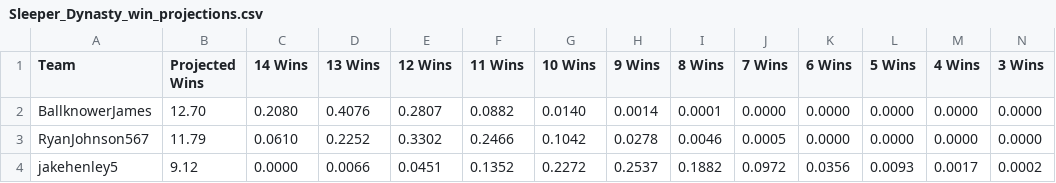
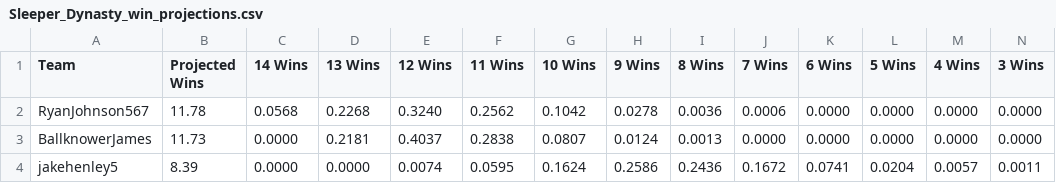
Before and after one commit to rjohn567/Fantasy-Sim, a CSV file: Sleeper_Dynasty_win_projections.csv, drawn as a sheet; only a part is shown; removed rows and columns are numbered as before the commit, all else as after; rows hold the shown columns only; the diff covers the shown part only; the diff names each change by its address in the sheet, - before the commit and + after, or states it on an @@ line.

```diff
--- a/Sleeper_Dynasty_win_projections.csv
+++ b/Sleeper_Dynasty_win_projections.csv
-row 2: BallknowerJames | 12.70 | 0.2080 | 0.4076 | 0.2807 | 0.0882 | 0.0140 | 0.0014 | 0.0001 | 0.0000 | 0.0000 | 0.0000 | 0.0000 | 0.0000
-B2 (Projected Wins): 11.79
+B2 (Projected Wins): 11.78
-C2 (14 Wins): 0.0610
+C2 (14 Wins): 0.0568
-D2 (13 Wins): 0.2252
+D2 (13 Wins): 0.2268
-E2 (12 Wins): 0.3302
+E2 (12 Wins): 0.3240
-F2 (11 Wins): 0.2466
+F2 (11 Wins): 0.2562
-I2 (8 Wins): 0.0046
+I2 (8 Wins): 0.0036
-J2 (7 Wins): 0.0005
+J2 (7 Wins): 0.0006
+row 3: BallknowerJames | 11.73 | 0.0000 | 0.2181 | 0.4037 | 0.2838 | 0.0807 | 0.0124 | 0.0013 | 0.0000 | 0.0000 | 0.0000 | 0.0000 | 0.0000
-B4 (Projected Wins): 9.12
+B4 (Projected Wins): 8.39
-D4 (13 Wins): 0.0066
+D4 (13 Wins): 0.0000
-E4 (12 Wins): 0.0451
+E4 (12 Wins): 0.0074
-F4 (11 Wins): 0.1352
+F4 (11 Wins): 0.0595
-G4 (10 Wins): 0.2272
+G4 (10 Wins): 0.1624
-H4 (9 Wins): 0.2537
+H4 (9 Wins): 0.2586
-I4 (8 Wins): 0.1882
+I4 (8 Wins): 0.2436
-J4 (7 Wins): 0.0972
+J4 (7 Wins): 0.1672
-K4 (6 Wins): 0.0356
+K4 (6 Wins): 0.0741
-L4 (5 Wins): 0.0093
+L4 (5 Wins): 0.0204
-M4 (4 Wins): 0.0017
+M4 (4 Wins): 0.0057
-N4 (3 Wins): 0.0002
+N4 (3 Wins): 0.0011
```
Also changed, not shown: 2 added rows, 2 removed rows and 52 edited cells elsewhere in this file, 1 other file.
